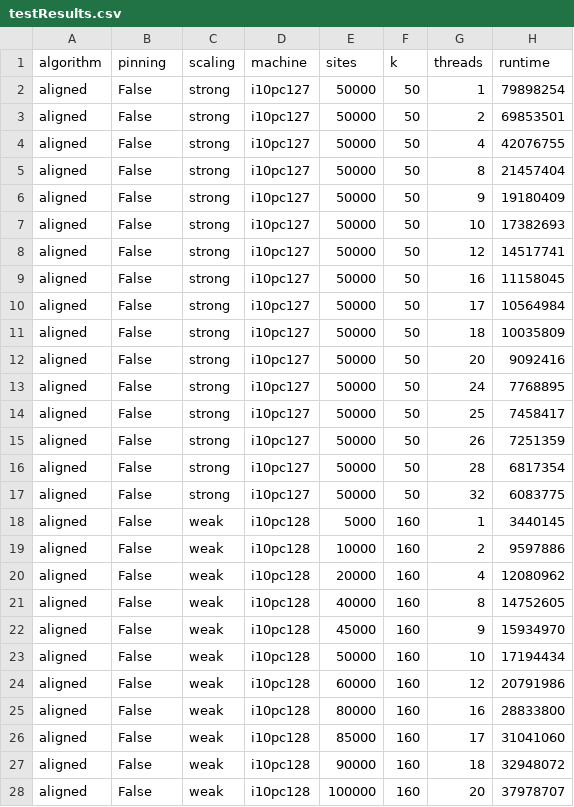
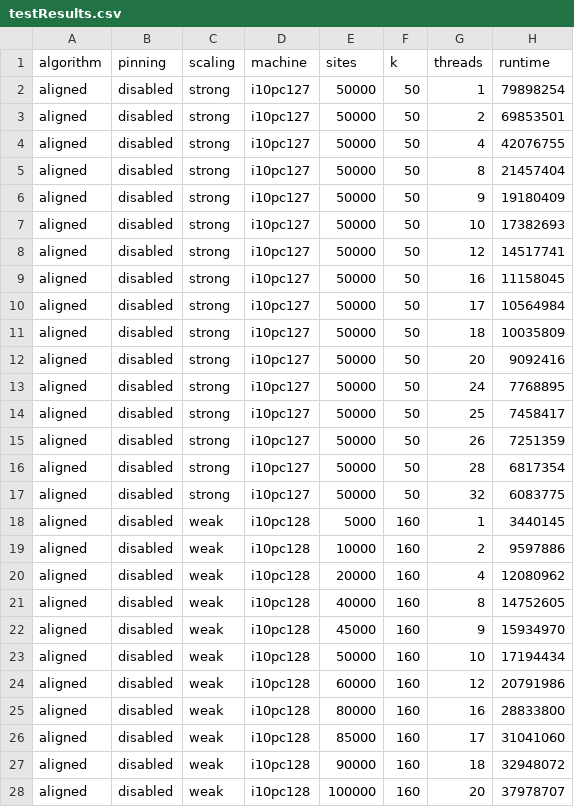
Before and after one commit to lukashuebner/HyperPhylo, a CSV file: scaling-tests/testResults.csv, drawn as a sheet; only a part is shown; the diff covers the shown part only.

Commit message:
Replaced pinning False by disabled

```diff
--- a/scaling-tests/testResults.csv
+++ b/scaling-tests/testResults.csv
@@ -1,28 +1,28 @@
 algorithm,pinning,scaling,machine,sites,k,threads,runtime
-aligned,False,strong,i10pc127,50000,50,1,79898254
-aligned,False,strong,i10pc127,50000,50,2,69853501
-aligned,False,strong,i10pc127,50000,50,4,42076755
-aligned,False,strong,i10pc127,50000,50,8,21457404
-aligned,False,strong,i10pc127,50000,50,9,19180409
-aligned,False,strong,i10pc127,50000,50,10,17382693
-aligned,False,strong,i10pc127,50000,50,12,14517741
-aligned,False,strong,i10pc127,50000,50,16,11158045
-aligned,False,strong,i10pc127,50000,50,17,10564984
-aligned,False,strong,i10pc127,50000,50,18,10035809
-aligned,False,strong,i10pc127,50000,50,20,9092416
-aligned,False,strong,i10pc127,50000,50,24,7768895
-aligned,False,strong,i10pc127,50000,50,25,7458417
-aligned,False,strong,i10pc127,50000,50,26,7251359
-aligned,False,strong,i10pc127,50000,50,28,6817354
-aligned,False,strong,i10pc127,50000,50,32,6083775
-aligned,False,weak,i10pc128,5000,160,1,3440145
-aligned,False,weak,i10pc128,10000,160,2,9597886
-aligned,False,weak,i10pc128,20000,160,4,12080962
-aligned,False,weak,i10pc128,40000,160,8,14752605
-aligned,False,weak,i10pc128,45000,160,9,15934970
-aligned,False,weak,i10pc128,50000,160,10,17194434
-aligned,False,weak,i10pc128,60000,160,12,20791986
-aligned,False,weak,i10pc128,80000,160,16,28833800
-aligned,False,weak,i10pc128,85000,160,17,31041060
-aligned,False,weak,i10pc128,90000,160,18,32948072
-aligned,False,weak,i10pc128,100000,160,20,37978707
+aligned,disabled,strong,i10pc127,50000,50,1,79898254
+aligned,disabled,strong,i10pc127,50000,50,2,69853501
+aligned,disabled,strong,i10pc127,50000,50,4,42076755
+aligned,disabled,strong,i10pc127,50000,50,8,21457404
+aligned,disabled,strong,i10pc127,50000,50,9,19180409
+aligned,disabled,strong,i10pc127,50000,50,10,17382693
+aligned,disabled,strong,i10pc127,50000,50,12,14517741
+aligned,disabled,strong,i10pc127,50000,50,16,11158045
+aligned,disabled,strong,i10pc127,50000,50,17,10564984
+aligned,disabled,strong,i10pc127,50000,50,18,10035809
+aligned,disabled,strong,i10pc127,50000,50,20,9092416
+aligned,disabled,strong,i10pc127,50000,50,24,7768895
+aligned,disabled,strong,i10pc127,50000,50,25,7458417
+aligned,disabled,strong,i10pc127,50000,50,26,7251359
+aligned,disabled,strong,i10pc127,50000,50,28,6817354
+aligned,disabled,strong,i10pc127,50000,50,32,6083775
+aligned,disabled,weak,i10pc128,5000,160,1,3440145
+aligned,disabled,weak,i10pc128,10000,160,2,9597886
+aligned,disabled,weak,i10pc128,20000,160,4,12080962
+aligned,disabled,weak,i10pc128,40000,160,8,14752605
+aligned,disabled,weak,i10pc128,45000,160,9,15934970
+aligned,disabled,weak,i10pc128,50000,160,10,17194434
+aligned,disabled,weak,i10pc128,60000,160,12,20791986
+aligned,disabled,weak,i10pc128,80000,160,16,28833800
+aligned,disabled,weak,i10pc128,85000,160,17,31041060
+aligned,disabled,weak,i10pc128,90000,160,18,32948072
+aligned,disabled,weak,i10pc128,100000,160,20,37978707
```
Also changed, not shown: 39 edited cells elsewhere in this file.
